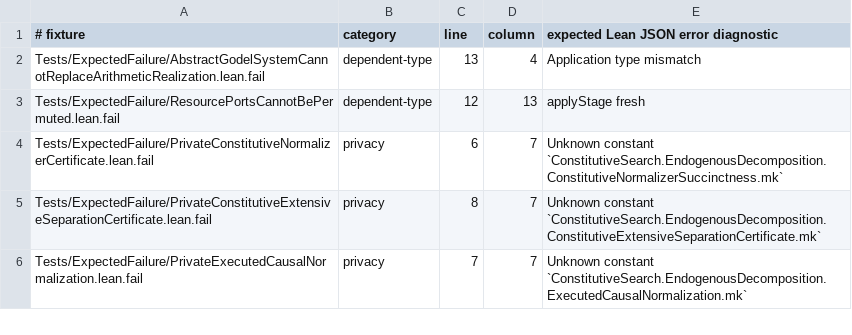
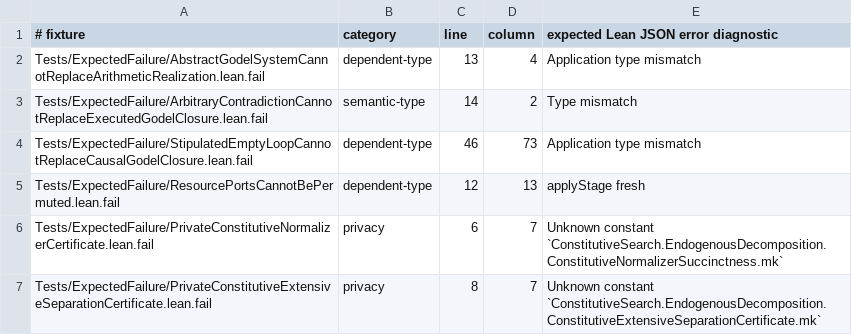
Before and after one commit to JohnDoe-collab-stack/relational-perimeter, a TSV file: scripts/expected-failures.tsv, drawn as a sheet; only a part is shown; the shorter side is filled out with more unchanged rows.

Commit message:
fix: make Godel closure provenance causal

```diff
--- a/scripts/expected-failures.tsv
+++ b/scripts/expected-failures.tsv
@@ -2,2 +2,4 @@
 Tests/ExpectedFailure/AbstractGodelSystemCannotReplaceArithmeticRealization.lean.fail	dependent-type	13	4	Application type mismatch
+Tests/ExpectedFailure/ArbitraryContradictionCannotReplaceExecutedGodelClosure.lean.fail	semantic-type	14	2	Type mismatch
+Tests/ExpectedFailure/StipulatedEmptyLoopCannotReplaceCausalGodelClosure.lean.fail	dependent-type	46	73	Application type mismatch
 Tests/ExpectedFailure/ResourcePortsCannotBePermuted.lean.fail	dependent-type	12	13	applyStage fresh
```
Also changed, not shown: scripts/stratification.tsv, 8 other files.
